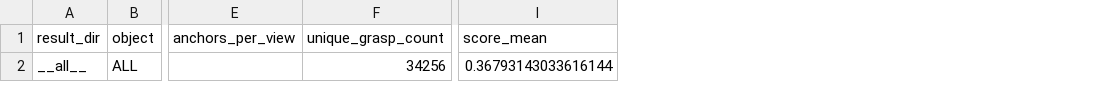
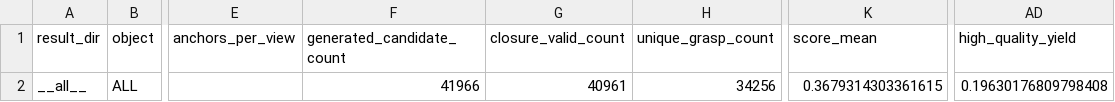
Before and after one commit to Dextor99/Grasp_Annotation, a CSV file: results/ours-main/ours_main_quality_aggregate.csv, drawn as a sheet; only a part is shown, gaps mark what is left out; addresses are those after the commit; the diff names each change by its address in the sheet, - before the commit and + after, or states it on an @@ line.

```diff
--- a/results/ours-main/ours_main_quality_aggregate.csv
+++ b/results/ours-main/ours_main_quality_aggregate.csv
+column F (generated_candidate_count), row 2: 41966
+column G (closure_valid_count), row 2: 40961
+column AD (high_quality_yield), row 2: 0.19630176809798408
-K2 (score_mean): 0.36793143033616144
+K2 (score_mean): 0.3679314303361615
```
Also changed, not shown: results/ablation/ablation_quality_aggregate.csv, results/ablation/ablation_quality_stats.csv, 8 other files.
